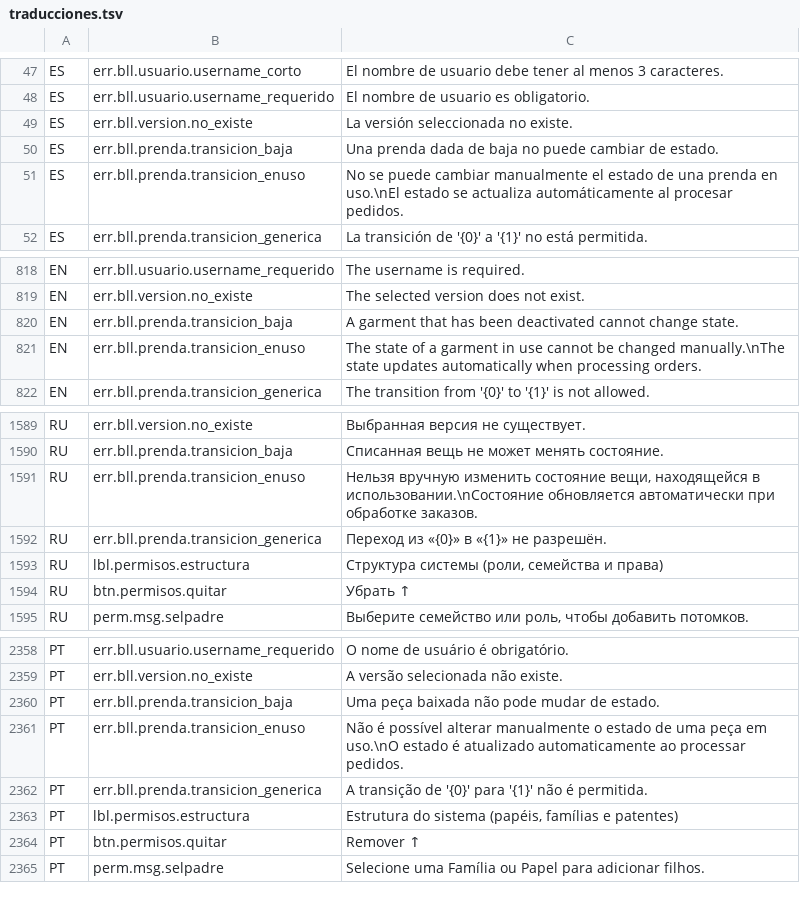
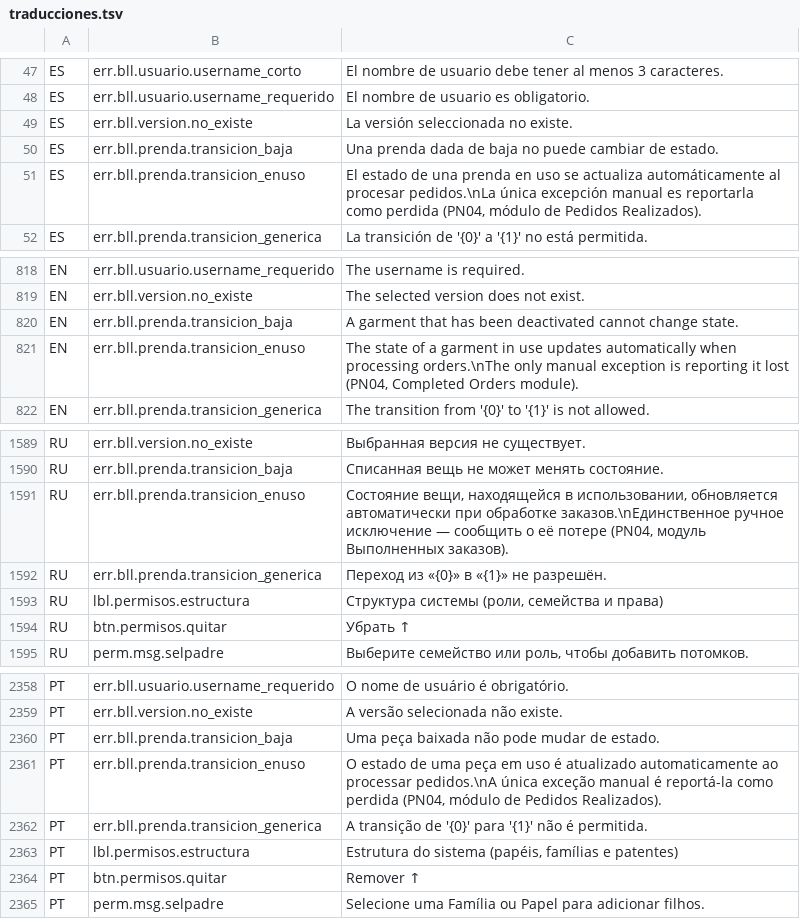
Before and after one commit to valentinamorana/Trabajo-de-Diploma, a TSV file: Servicios/Multiidioma/traducciones.tsv, drawn as a sheet; only a part is shown, gaps mark what is left out; the diff covers the shown part only.

Commit message:
Agregar PN04 — Inspección de Devolución (alineado a Nuuly)
Cuarto proceso de negocio (no exigido por la cátedra, pedido por la
alumna). Lógica binaria y sin aprobador, igual que Nuuly: la prenda
devuelta reingresa sin cargo o se da de baja cobrando el precio de
reposición completo. Reusa BLL.Prenda.CambiarEstado y BLL.CargoPrenda.
RegistrarCargo (ya existentes desde Bloque 1) en vez de construir un
mecanismo de cargo nuevo. Sin rol nuevo: reusa OperadorDeInventario
(ya es el "Depósito" de PN01).

- BE.Prenda.PrecioReposicion (opcional) para no depender de que el
  inspector tipee el monto a ojo al dar de baja con cargo.
- BE.Estados.EstadoEnUso habilita la transición EnUso→Baja, única vía
  manual para reportar una prenda perdida sin que vuelva físicamente
  (CU-DEP-02) — excluida a propósito del diálogo genérico de Stock
  (GUI/Prendas.cs), que sigue sin ofrecer dar de baja algo en uso.
- DAL.Prenda.CambiarEstado pasa a UPDATE condicionado por el estado
  anterior + chequeo de filas afectadas (anti-TOCTOU), mismo patrón
  que ya usa DAL.Pedido para las transiciones de EnUso.
- Pantalla nueva InspeccionDevolucionForm (CU-DEP-01: cola de prendas
  EnLimpieza, aprobar reingreso o dar de baja y cobrar) y botón
  "Reportar Prenda Perdida" en Pedidos Realizados (CU-DEP-02).
- BD/19_Inspeccion_Devolucion.sql, multiidioma completo (4 idiomas).

```diff
--- a/Servicios/Multiidioma/traducciones.tsv
+++ b/Servicios/Multiidioma/traducciones.tsv
@@ -50,3 +50,3 @@ ES	err.bll.version.no_existe	La versión seleccionada no existe.
 ES	err.bll.prenda.transicion_baja	Una prenda dada de baja no puede cambiar de estado.
-ES	err.bll.prenda.transicion_enuso	No se puede cambiar manualmente el estado de una prenda en uso.\nEl estado se actualiza automáticamente al procesar pedidos.
+ES	err.bll.prenda.transicion_enuso	El estado de una prenda en uso se actualiza automáticamente al procesar pedidos.\nLa única excepción manual es reportarla como perdida (PN04, módulo de Pedidos Realizados).
 ES	err.bll.prenda.transicion_generica	La transición de '{0}' a '{1}' no está permitida.
@@ -820,3 +820,3 @@ EN	err.bll.version.no_existe	The selected version does not exist.
 EN	err.bll.prenda.transicion_baja	A garment that has been deactivated cannot change state.
-EN	err.bll.prenda.transicion_enuso	The state of a garment in use cannot be changed manually.\nThe state updates automatically when processing orders.
+EN	err.bll.prenda.transicion_enuso	The state of a garment in use updates automatically when processing orders.\nThe only manual exception is reporting it lost (PN04, Completed Orders module).
 EN	err.bll.prenda.transicion_generica	The transition from '{0}' to '{1}' is not allowed.
@@ -1590,3 +1590,3 @@ RU	err.bll.version.no_existe	Выбранная версия не существ
 RU	err.bll.prenda.transicion_baja	Списанная вещь не может менять состояние.
-RU	err.bll.prenda.transicion_enuso	Нельзя вручную изменить состояние вещи, находящейся в использовании.\nСостояние обновляется автоматически при обработке заказов.
+RU	err.bll.prenda.transicion_enuso	Состояние вещи, находящейся в использовании, обновляется автоматически при обработке заказов.\nЕдинственное ручное исключение — сообщить о её потере (PN04, модуль Выполненных заказов).
 RU	err.bll.prenda.transicion_generica	Переход из «{0}» в «{1}» не разрешён.
@@ -2360,3 +2360,3 @@ PT	err.bll.version.no_existe	A versão selecionada não existe.
 PT	err.bll.prenda.transicion_baja	Uma peça baixada não pode mudar de estado.
-PT	err.bll.prenda.transicion_enuso	Não é possível alterar manualmente o estado de uma peça em uso.\nO estado é atualizado automaticamente ao processar pedidos.
+PT	err.bll.prenda.transicion_enuso	O estado de uma peça em uso é atualizado automaticamente ao processar pedidos.\nA única exceção manual é reportá-la como perdida (PN04, módulo de Pedidos Realizados).
 PT	err.bll.prenda.transicion_generica	A transição de '{0}' para '{1}' não é permitida.
```
Also changed, not shown: 52 added rows elsewhere in this file, 25 other files.
